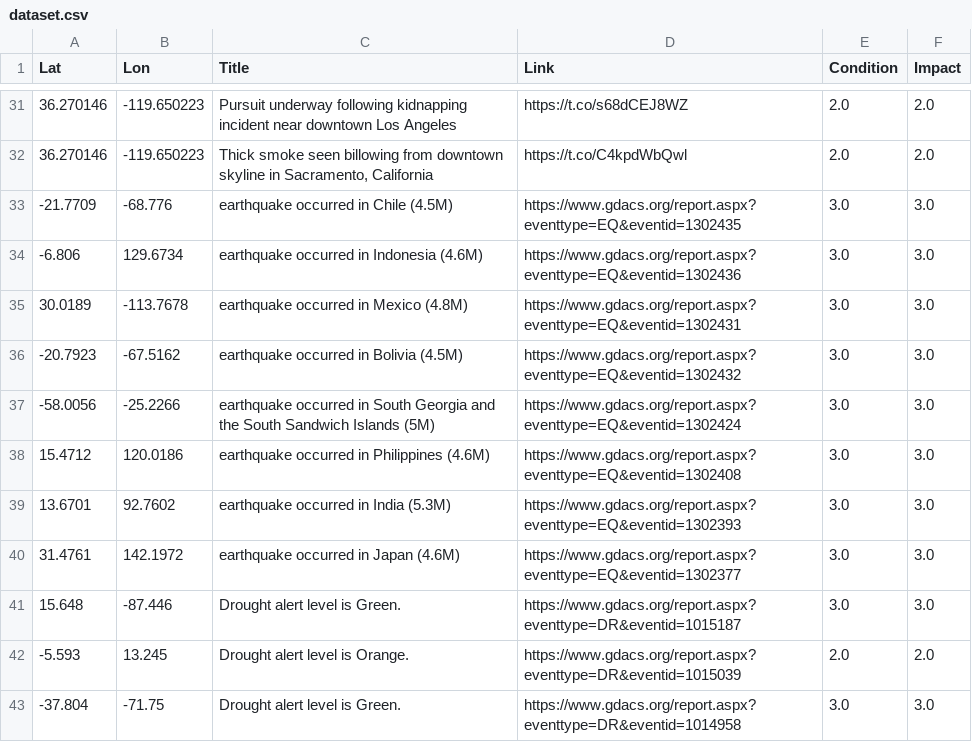
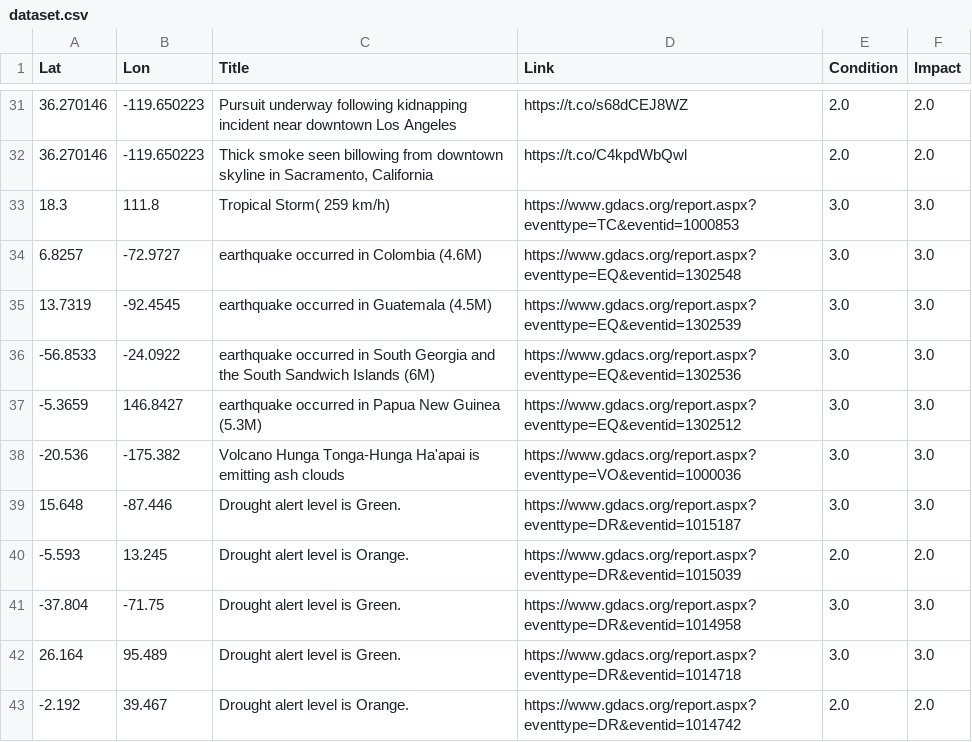
Before and after one commit to antonio-hickey/gDash, a CSV file: app/data/events/dataset.csv, drawn as a sheet; only a part is shown, gaps mark what is left out; the shorter side is filled out with more unchanged rows; the diff covers the shown part only.

Commit message:
Automated Data Update

```diff
--- a/app/data/events/dataset.csv
+++ b/app/data/events/dataset.csv
@@ -32,10 +32,8 @@ Lat,Lon,Title,Link,Condition,Impact
 36.270146,-119.650223,"Thick smoke seen billowing from downtown skyline in Sacramento, California",https://t.co/C4kpdWbQwl,2.0,2.0
--21.7709,-68.776,earthquake occurred in Chile (4.5M),https://www.gdacs.org/report.aspx?eventtype=EQ&eventid=1302435,3.0,3.0
--6.806,129.6734,earthquake occurred in Indonesia (4.6M),https://www.gdacs.org/report.aspx?eventtype=EQ&eventid=1302436,3.0,3.0
-30.0189,-113.7678,earthquake occurred in Mexico (4.8M),https://www.gdacs.org/report.aspx?eventtype=EQ&eventid=1302431,3.0,3.0
--20.7923,-67.5162,earthquake occurred in Bolivia (4.5M),https://www.gdacs.org/report.aspx?eventtype=EQ&eventid=1302432,3.0,3.0
--58.0056,-25.2266,earthquake occurred in South Georgia and the South Sandwich Islands (5M),https://www.gdacs.org/report.aspx?eventtype=EQ&eventid=1302424,3.0,3.0
-15.4712,120.0186,earthquake occurred in Philippines (4.6M),https://www.gdacs.org/report.aspx?eventtype=EQ&eventid=1302408,3.0,3.0
-13.6701,92.7602,earthquake occurred in India (5.3M),https://www.gdacs.org/report.aspx?eventtype=EQ&eventid=1302393,3.0,3.0
-31.4761,142.1972,earthquake occurred in Japan (4.6M),https://www.gdacs.org/report.aspx?eventtype=EQ&eventid=1302377,3.0,3.0
+18.3,111.8,Tropical Storm( 259 km/h),https://www.gdacs.org/report.aspx?eventtype=TC&eventid=1000853,3.0,3.0
+6.8257,-72.9727,earthquake occurred in Colombia (4.6M),https://www.gdacs.org/report.aspx?eventtype=EQ&eventid=1302548,3.0,3.0
+13.7319,-92.4545,earthquake occurred in Guatemala (4.5M),https://www.gdacs.org/report.aspx?eventtype=EQ&eventid=1302539,3.0,3.0
+-56.8533,-24.0922,earthquake occurred in South Georgia and the South Sandwich Islands (6M),https://www.gdacs.org/report.aspx?eventtype=EQ&eventid=1302536,3.0,3.0
+-5.3659,146.8427,earthquake occurred in Papua New Guinea (5.3M),https://www.gdacs.org/report.aspx?eventtype=EQ&eventid=1302512,3.0,3.0
+-20.536,-175.382,Volcano Hunga Tonga-Hunga Ha'apai is emitting ash clouds ,https://www.gdacs.org/report.aspx?eventtype=VO&eventid=1000036,3.0,3.0
 15.648,-87.446,Drought alert level is Green.,https://www.gdacs.org/report.aspx?eventtype=DR&eventid=1015187,3.0,3.0
```
Also changed, not shown: 6 removed rows and 15 edited cells elsewhere in this file.
